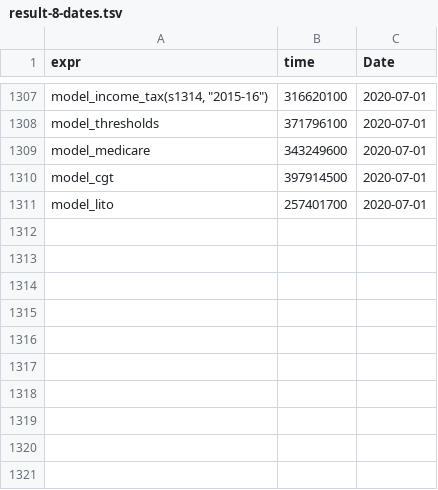
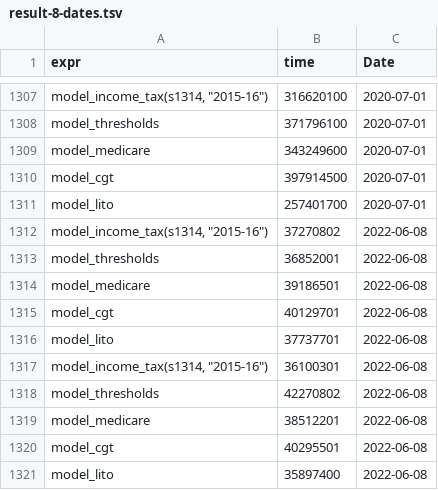
Before and after one commit to HughParsonage/grattan, a TSV file: timings/now/result-8-dates.tsv, drawn as a sheet; only a part is shown, gaps mark what is left out; the diff names each change by its address in the sheet, - before the commit and + after, or states it on an @@ line.

Commit message:
Add timings

```diff
--- a/timings/now/result-8-dates.tsv
+++ b/timings/now/result-8-dates.tsv
+row 1312: model_income_tax(s1314, "2015-16") | 37270802 | 2022-06-08
+row 1313: model_thresholds | 36852001 | 2022-06-08
+row 1314: model_medicare | 39186501 | 2022-06-08
+row 1315: model_cgt | 40129701 | 2022-06-08
+row 1316: model_lito | 37737701 | 2022-06-08
+row 1317: model_income_tax(s1314, "2015-16") | 36100301 | 2022-06-08
+row 1318: model_thresholds | 42270802 | 2022-06-08
+row 1319: model_medicare | 38512201 | 2022-06-08
+row 1320: model_cgt | 40295501 | 2022-06-08
+row 1321: model_lito | 35897400 | 2022-06-08
```
Also changed, not shown: timings/now/result-1-dates.tsv, timings/now/result-2-dates.tsv, 15 other files.
